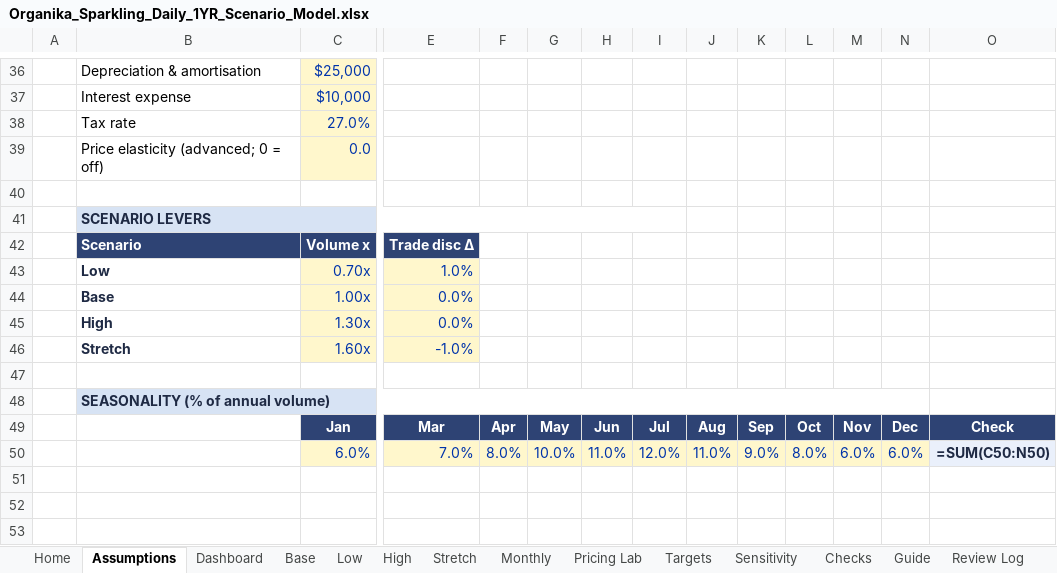
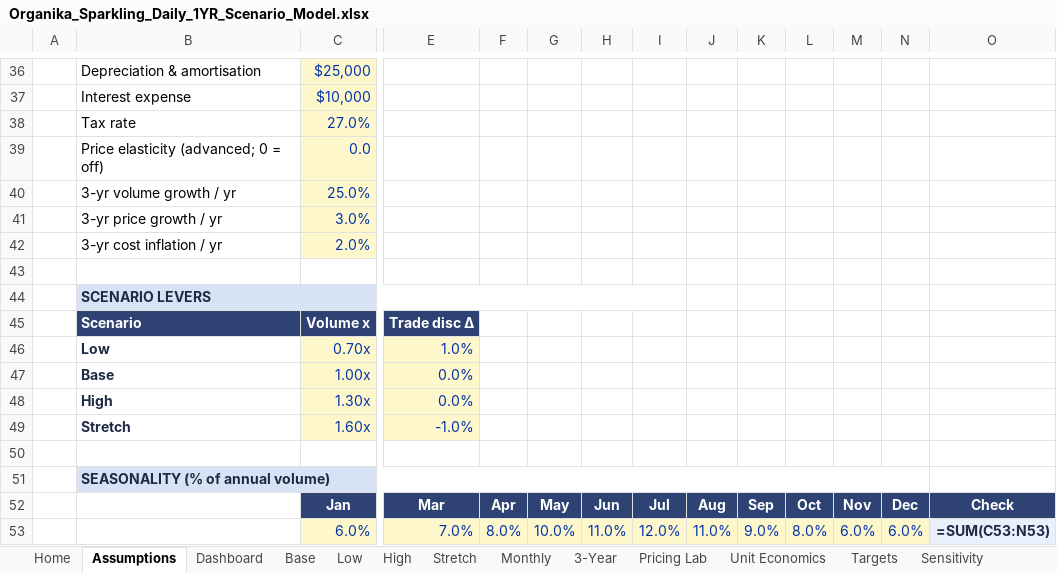
Before and after one commit to louisnto-cloud/my-first-project, an Excel workbook: Organika_Sparkling_Daily_1YR_Scenario_Model.xlsx, sheet Assumptions, drawn as a sheet; only a part is shown, gaps mark what is left out; values as stored, in another font and other column widths than the file's, no borders; formulas without a stored value are shown as written; addresses are those after the commit; rows hold the shown columns only; the diff names each change by its address in the sheet, - before the commit and + after, or states it on an @@ line.

```diff
--- a/Organika_Sparkling_Daily_1YR_Scenario_Model.xlsx (sheet Assumptions)
+++ b/Organika_Sparkling_Daily_1YR_Scenario_Model.xlsx (sheet Assumptions)
+sheet tab: 3-Year
+sheet tab: Unit Economics
+row 40:  | 3-yr volume growth / yr | 25.0%
+row 41:  | 3-yr price growth / yr | 3.0%
+row 42:  | 3-yr cost inflation / yr | 2.0%
-O53: =SUM(C50:N50)
+O53: =SUM(C53:N53)
```
Also changed, not shown: sheet Monthly, sheet Low, sheet Base, sheet High, sheet Stretch, sheet Cover, 1 more sheet, 5 other files.
